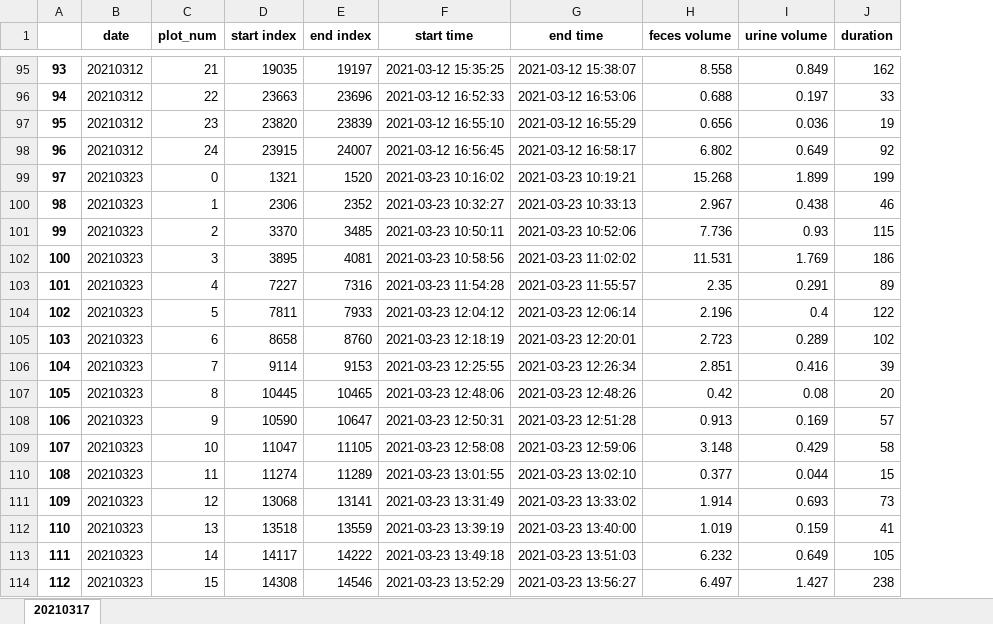
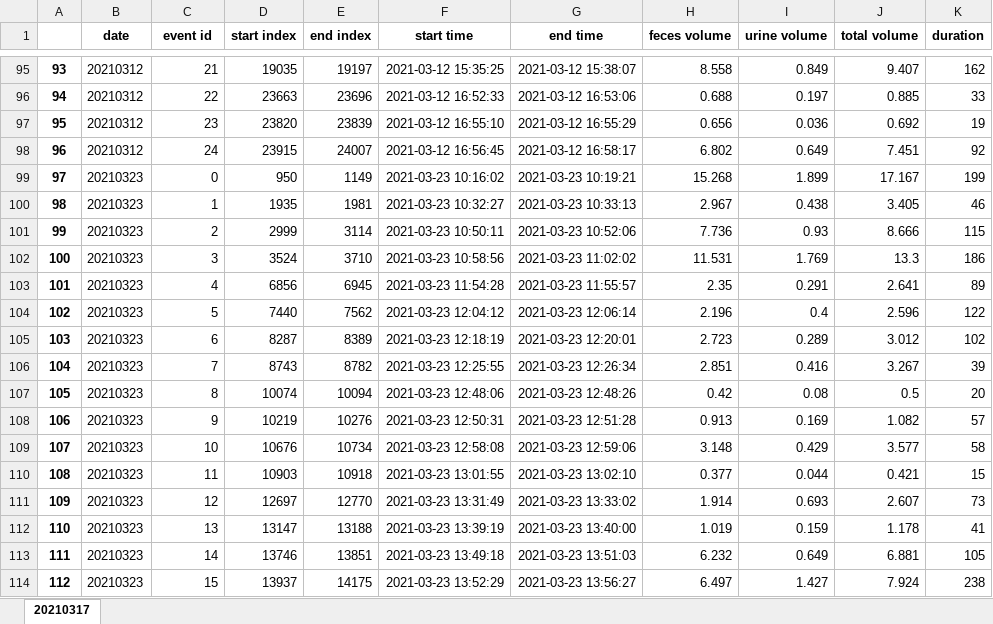
Before and after one commit to code-by-jin/EOOS-Data-Analysis, an Excel workbook: data/period_2.xlsx, sheet 20210317, drawn as a sheet; only a part is shown, gaps mark what is left out; values as stored, in another font and other column widths than the file's, no borders; the diff covers the shown part only; the diff names each change by its address in the sheet, - before the commit and + after, or states it on an @@ line.

```diff
--- a/data/period_2.xlsx (sheet 20210317)
+++ b/data/period_2.xlsx (sheet 20210317)
+column J (total volume), rows 95-114: 9.407 | 0.885 | 0.692 | 7.451 | 17.167 | 3.405 | 8.666 | 13.3 | 2.641 | 2.596 | 3.012 | 3.267 | 0.5 | 1.082 | 3.577 | 0.421 | 2.607 | 1.178 | 6.881 | 7.924
-C1: plot_num
+C1: event id
-D99 (start index): 1321
+D99 (start index): 950
-E99 (end index): 1520
+E99 (end index): 1149
-D100 (start index): 2306
+D100 (start index): 1935
-E100 (end index): 2352
+E100 (end index): 1981
-D101 (start index): 3370
+D101 (start index): 2999
-E101 (end index): 3485
+E101 (end index): 3114
-D102 (start index): 3895
+D102 (start index): 3524
-E102 (end index): 4081
+E102 (end index): 3710
-D103 (start index): 7227
+D103 (start index): 6856
-E103 (end index): 7316
+E103 (end index): 6945
-D104 (start index): 7811
+D104 (start index): 7440
-E104 (end index): 7933
+E104 (end index): 7562
-D105 (start index): 8658
+D105 (start index): 8287
-E105 (end index): 8760
+E105 (end index): 8389
-D106 (start index): 9114
+D106 (start index): 8743
-E106 (end index): 9153
+E106 (end index): 8782
-D107 (start index): 10445
+D107 (start index): 10074
-E107 (end index): 10465
+E107 (end index): 10094
-D108 (start index): 10590
+D108 (start index): 10219
-E108 (end index): 10647
+E108 (end index): 10276
-D109 (start index): 11047
+D109 (start index): 10676
-E109 (end index): 11105
+E109 (end index): 10734
-D110 (start index): 11274
+D110 (start index): 10903
-E110 (end index): 11289
+E110 (end index): 10918
-D111 (start index): 13068
+D111 (start index): 12697
-E111 (end index): 13141
+E111 (end index): 12770
-D112 (start index): 13518
+D112 (start index): 13147
-E112 (end index): 13559
+E112 (end index): 13188
-D113 (start index): 14117
+D113 (start index): 13746
-E113 (end index): 14222
+E113 (end index): 13851
-D114 (start index): 14308
+D114 (start index): 13937
-E114 (end index): 14546
+E114 (end index): 14175
```
Also changed, not shown: 354 edited cells elsewhere in this sheet, data/period_1.xlsx, data/period_3.xlsx, 6 other files.
